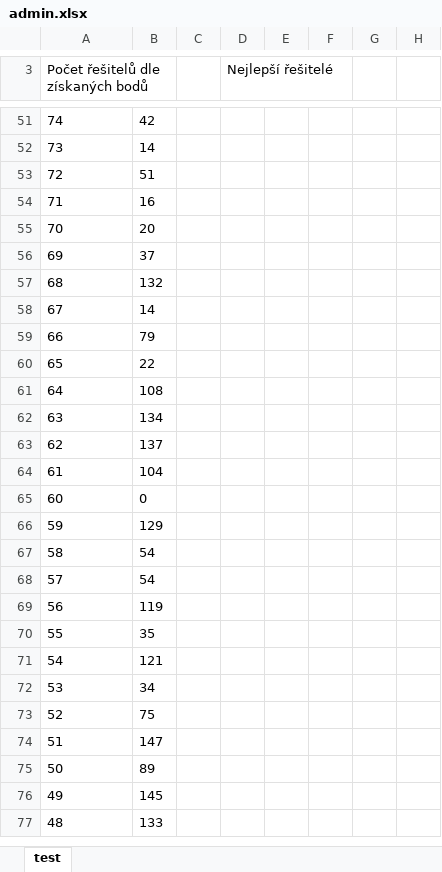
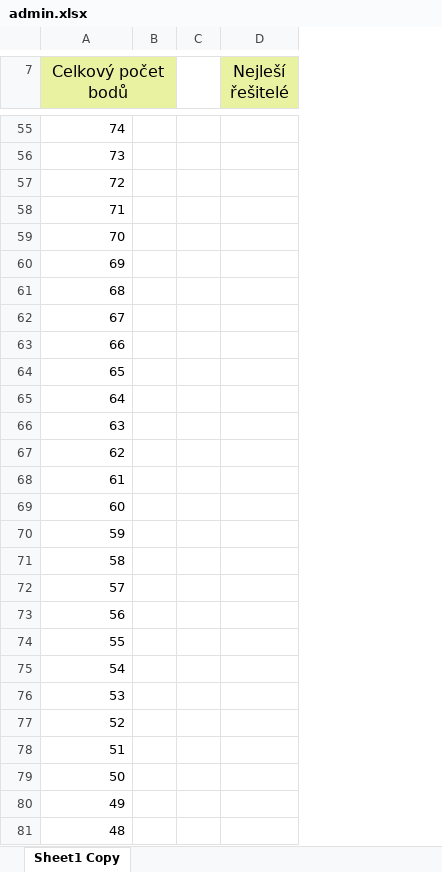
Before and after one commit to muchaF/mat-klokan, an Excel workbook: export/admin.xlsx, sheet Sheet1 Copy, drawn as a sheet; only a part is shown, gaps mark what is left out; values as stored, in another font and other column widths than the file's, no borders; removed rows and columns are numbered as before the commit, all else as after; the diff covers the shown part only; the diff names each change by its address in the sheet, - before the commit and + after, or states it on an @@ line.

```diff
--- a/export/admin.xlsx (sheet Sheet1 Copy)
+++ b/export/admin.xlsx (sheet Sheet1 Copy)
-sheet tab: test
+sheet tab: Sheet1 Copy
-column B, rows 51-77: 42 | 14 | 51 | 16 | 20 | 37 | 132 | 14 | 79 | 22 | 108 | 134 | 137 | 104 | 0 | 129 | 54 | 54 | 119 | 35 | 121 | 34 | 75 | 147 | 89 | 145 | 133
+column B, empty
-column D (Nejlepší řešitelé), empty
-column E, empty
-column F, empty
-column G, empty
-column H, empty
+column D (Nejleší řešitelé), empty
-A7: Počet řešitelů dle získaných bodů
+A7: Celkový počet bodů
@@ A7 fill: none → #E8F2A1, text size: larger, alignment: left → center @@
-A55:A81 alignment: left
+A55:A81 alignment: right
```
Also changed, not shown: 4 added rows, 1 edited cell, cell formats and merged cells elsewhere in this sheet, 7 other files.
